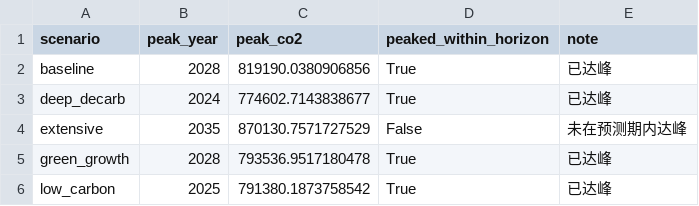
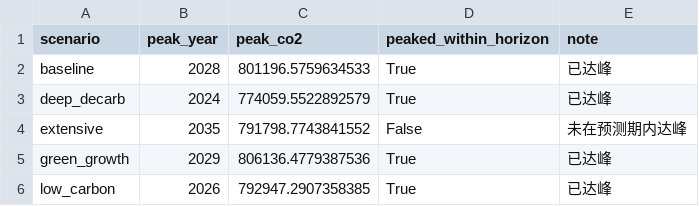
Before and after one commit to fallingsnow1111/TJJM, a CSV file: Code/STIRPAT/output/scenario_forecast/scenario_peak_summary.csv, drawn as a sheet.

```diff
--- a/Code/STIRPAT/output/scenario_forecast/scenario_peak_summary.csv
+++ b/Code/STIRPAT/output/scenario_forecast/scenario_peak_summary.csv
@@ -1,6 +1,6 @@
 scenario,peak_year,peak_co2,peaked_within_horizon,note
-baseline,2028,819190.0380906856,True,已达峰
-deep_decarb,2024,774602.7143838677,True,已达峰
-extensive,2035,870130.7571727529,False,未在预测期内达峰
-green_growth,2028,793536.9517180478,True,已达峰
-low_carbon,2025,791380.1873758542,True,已达峰
+baseline,2028,801196.5759634533,True,已达峰
+deep_decarb,2024,774059.5522892579,True,已达峰
+extensive,2035,791798.7743841552,False,未在预测期内达峰
+green_growth,2029,806136.4779387536,True,已达峰
+low_carbon,2026,792947.2907358385,True,已达峰
```
Also changed, not shown: Code/STIRPAT/output/scenario_forecast/organized/00_combined_long.csv, Code/STIRPAT/output/scenario_forecast/organized/02_province_peak_summary.csv, 6 other files.
